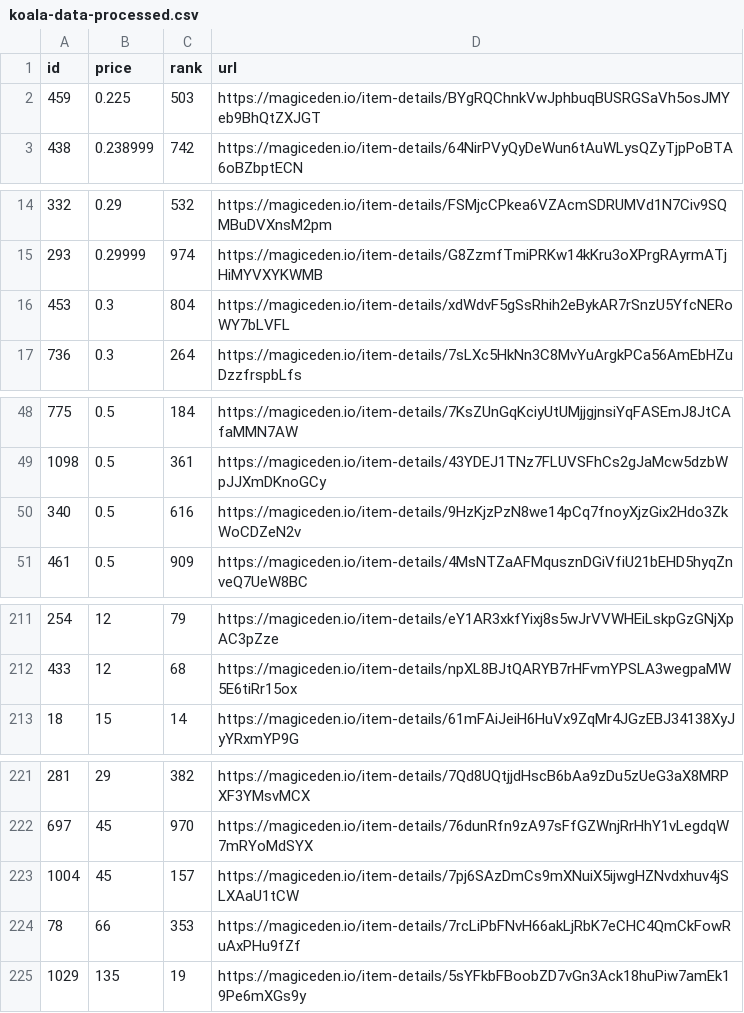
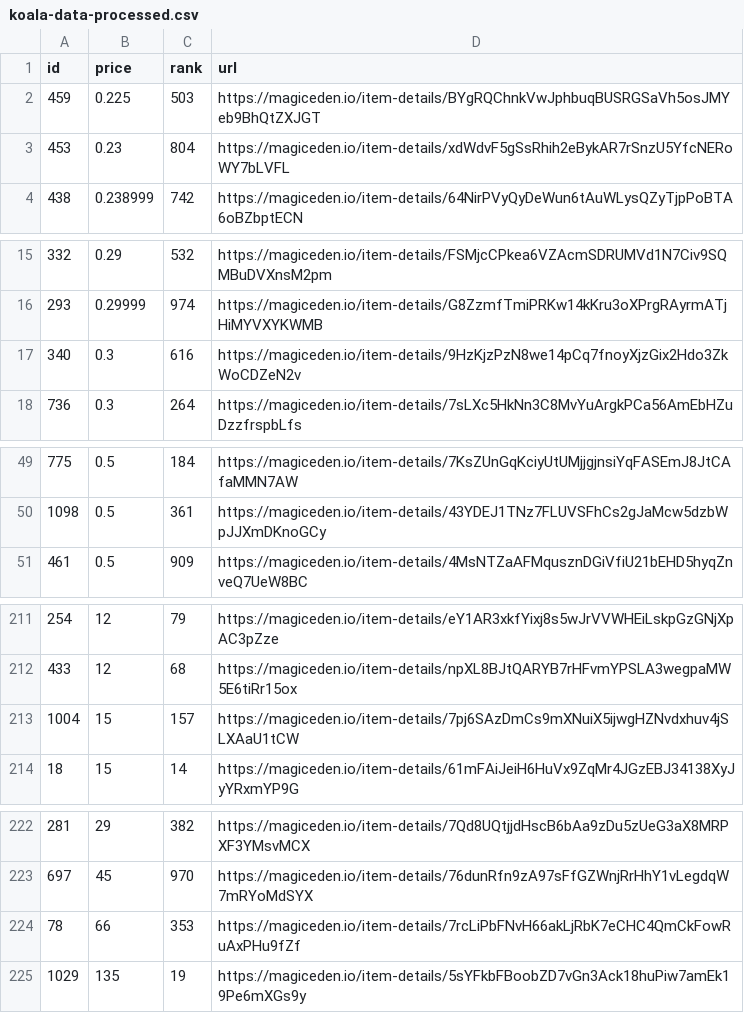
Before and after one commit to braposo/koala-monitor, a CSV file: koala-data-processed.csv, drawn as a sheet; only a part is shown, gaps mark what is left out.

Commit message:
Flat: latest data (2021-11-20T18:42:34.189Z) {   "date": "2021-11-20T18:42:34.189Z",   "files": [     {       "name": "koala-data-processed.csv",       "deltaBytes": 1,       "source": "https://api-mainnet.magiceden.io/rpc/getListedNFTsByQuery?q=%7B%22%24match%22%3A%7B%22collectionSymbol%22%3A%22koala_klubhouse%22%7D%2C%22%24sort%22%3A%7B%22takerAmount%22%3A1%2C%22createdAt%22%3A-1%7D%2C%22%24skip%22%3A0%2C%22%24limit%22%3A5000%7D"     }   ] }

```diff
--- a/koala-data-processed.csv
+++ b/koala-data-processed.csv
@@ -2,2 +2,3 @@ id,price,rank,url
 459,0.225,503,https://magiceden.io/item-details/BYgRQChnkVwJphbuqBUSRGSaVh5osJMYeb9BhQtZXJGT
+453,0.23,804,https://magiceden.io/item-details/xdWdvF5gSsRhih2eBykAR7rSnzU5YfcNERoWY7bLVFL
 438,0.238999,742,https://magiceden.io/item-details/64NirPVyQyDeWun6tAuWLysQZyTjpPoBTA6oBZbptECN
@@ -15,3 +16,3 @@ id,price,rank,url
 293,0.29999,974,https://magiceden.io/item-details/G8ZzmfTmiPRKw14kKru3oXPrgRAyrmATjHiMYVXYKWMB
-453,0.3,804,https://magiceden.io/item-details/xdWdvF5gSsRhih2eBykAR7rSnzU5YfcNERoWY7bLVFL
+340,0.3,616,https://magiceden.io/item-details/9HzKjzPzN8we14pCq7fnoyXjzGix2Hdo3ZkWoCDZeN2v
 736,0.3,264,https://magiceden.io/item-details/7sLXc5HkNn3C8MvYuArgkPCa56AmEbHZuDzzfrspbLfs
@@ -49,3 +50,2 @@ id,price,rank,url
 1098,0.5,361,https://magiceden.io/item-details/43YDEJ1TNz7FLUVSFhCs2gJaMcw5dzbWpJJXmDKnoGCy
-340,0.5,616,https://magiceden.io/item-details/9HzKjzPzN8we14pCq7fnoyXjzGix2Hdo3ZkWoCDZeN2v
 461,0.5,909,https://magiceden.io/item-details/4MsNTZaAFMqusznDGiVfiU21bEHD5hyqZnveQ7UeW8BC
@@ -212,2 +212,3 @@ id,price,rank,url
 433,12,68,https://magiceden.io/item-details/npXL8BJtQARYB7rHFvmYPSLA3wegpaMW5E6tiRr15ox
+1004,15,157,https://magiceden.io/item-details/7pj6SAzDmCs9mXNuiX5ijwgHZNvdxhuv4jSLXAaU1tCW
 18,15,14,https://magiceden.io/item-details/61mFAiJeiH6HuVx9ZqMr4JGzEBJ34138XyJyYRxmYP9G
@@ -222,3 +223,2 @@ id,price,rank,url
 697,45,970,https://magiceden.io/item-details/76dunRfn9zA97sFfGZWnjRrHhY1vLegdqW7mRYoMdSYX
-1004,45,157,https://magiceden.io/item-details/7pj6SAzDmCs9mXNuiX5ijwgHZNvdxhuv4jSLXAaU1tCW
 78,66,353,https://magiceden.io/item-details/7rcLiPbFNvH66akLjRbK7eCHC4QmCkFowRuAxPHu9fZf
```
